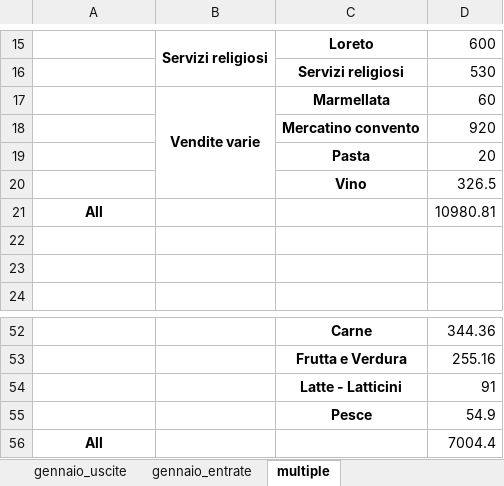
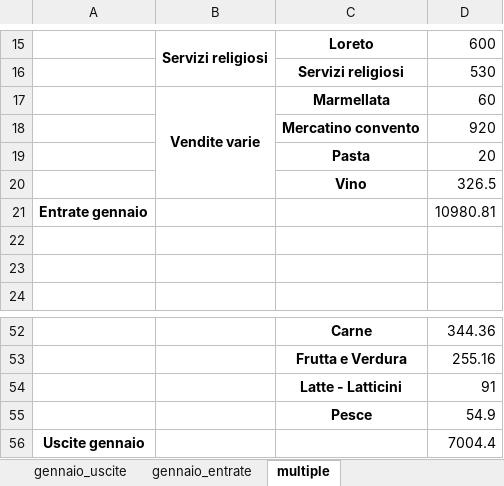
Before and after one commit to fragiaco/python_CONTI_01, an Excel workbook: conti_camerino_multiple.xlsx, sheet multiple, drawn as a sheet; only a part is shown, gaps mark what is left out; values as stored, in another font and other column widths than the file's, no borders; the diff names each change by its address in the sheet, - before the commit and + after, or states it on an @@ line.

Commit message:
due dataframes in asingle sheet _ok

```diff
--- a/conti_camerino_multiple.xlsx (sheet multiple)
+++ b/conti_camerino_multiple.xlsx (sheet multiple)
-A21: All
+A21: Entrate gennaio
-A56: All
+A56: Uscite gennaio
```
Also changed, not shown: sheet gennaio_entrate, sheet gennaio_uscite, conti_camerino_modified.xlsx, 1 other file.
